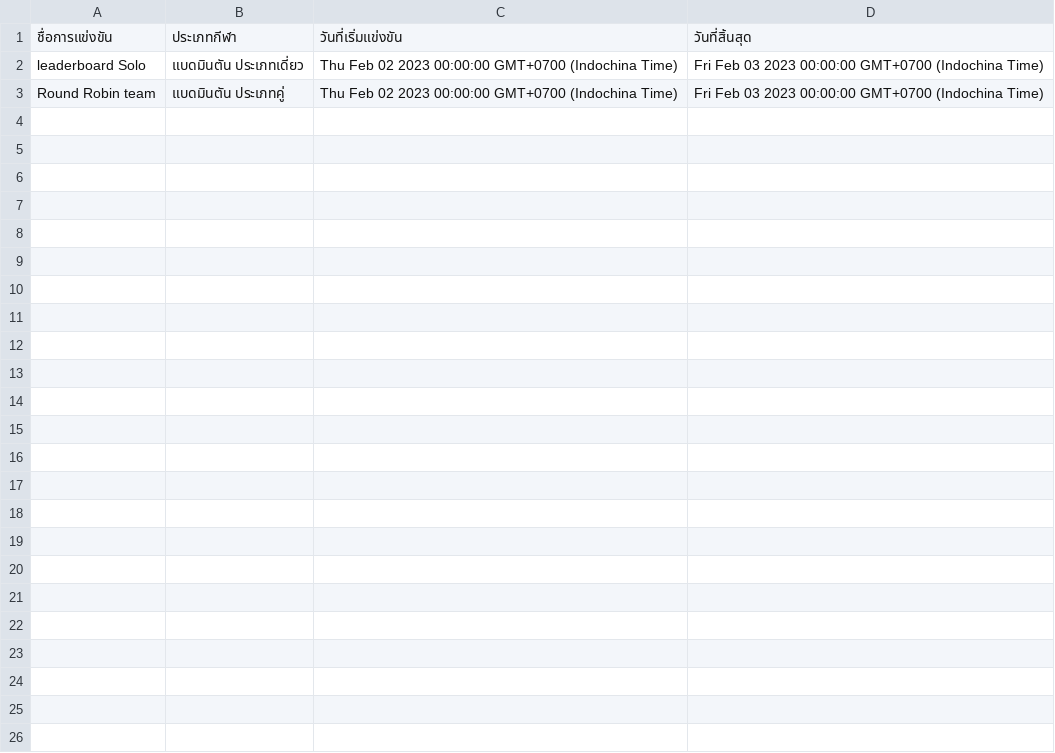
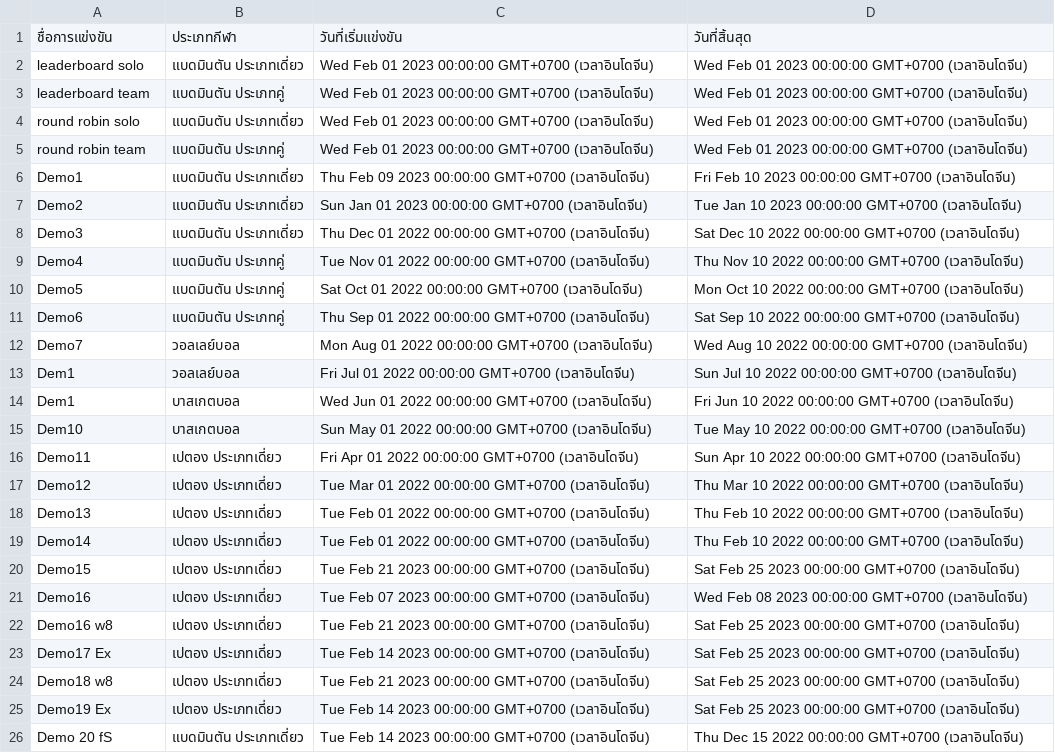
Before and after one commit to Faerissia/Sport-management-of-RMUTT-Games, a CSV file: assets/data.csv, drawn as a sheet.

```diff
--- a/assets/data.csv
+++ b/assets/data.csv
@@ -1,3 +1,26 @@
 ชื่อการแข่งขัน,ประเภทกีฬา,วันที่เริ่มแข่งขัน,วันที่สิ้นสุด
-leaderboard Solo,แบดมินตัน ประเภทเดี่ยว,Thu Feb 02 2023 00:00:00 GMT+0700 (Indochina Time),Fri Feb 03 2023 00:00:00 GMT+0700 (Indochina Time)
-Round Robin team,แบดมินตัน ประเภทคู่,Thu Feb 02 2023 00:00:00 GMT+0700 (Indochina Time),Fri Feb 03 2023 00:00:00 GMT+0700 (Indochina Time)
+leaderboard solo,แบดมินตัน ประเภทเดี่ยว,Wed Feb 01 2023 00:00:00 GMT+0700 (เวลาอินโดจีน),Wed Feb 01 2023 00:00:00 GMT+0700 (เวลาอินโดจีน)
+leaderboard team,แบดมินตัน ประเภทคู่,Wed Feb 01 2023 00:00:00 GMT+0700 (เวลาอินโดจีน),Wed Feb 01 2023 00:00:00 GMT+0700 (เวลาอินโดจีน)
+round robin solo,แบดมินตัน ประเภทเดี่ยว,Wed Feb 01 2023 00:00:00 GMT+0700 (เวลาอินโดจีน),Wed Feb 01 2023 00:00:00 GMT+0700 (เวลาอินโดจีน)
+round robin team,แบดมินตัน ประเภทคู่,Wed Feb 01 2023 00:00:00 GMT+0700 (เวลาอินโดจีน),Wed Feb 01 2023 00:00:00 GMT+0700 (เวลาอินโดจีน)
+Demo1,แบดมินตัน ประเภทเดี่ยว,Thu Feb 09 2023 00:00:00 GMT+0700 (เวลาอินโดจีน),Fri Feb 10 2023 00:00:00 GMT+0700 (เวลาอินโดจีน)
+Demo2,แบดมินตัน ประเภทเดี่ยว,Sun Jan 01 2023 00:00:00 GMT+0700 (เวลาอินโดจีน),Tue Jan 10 2023 00:00:00 GMT+0700 (เวลาอินโดจีน)
+Demo3,แบดมินตัน ประเภทเดี่ยว,Thu Dec 01 2022 00:00:00 GMT+0700 (เวลาอินโดจีน),Sat Dec 10 2022 00:00:00 GMT+0700 (เวลาอินโดจีน)
+Demo4,แบดมินตัน ประเภทคู่,Tue Nov 01 2022 00:00:00 GMT+0700 (เวลาอินโดจีน),Thu Nov 10 2022 00:00:00 GMT+0700 (เวลาอินโดจีน)
+Demo5,แบดมินตัน ประเภทคู่,Sat Oct 01 2022 00:00:00 GMT+0700 (เวลาอินโดจีน),Mon Oct 10 2022 00:00:00 GMT+0700 (เวลาอินโดจีน)
+Demo6,แบดมินตัน ประเภทคู่,Thu Sep 01 2022 00:00:00 GMT+0700 (เวลาอินโดจีน),Sat Sep 10 2022 00:00:00 GMT+0700 (เวลาอินโดจีน)
+Demo7,วอลเลย์บอล,Mon Aug 01 2022 00:00:00 GMT+0700 (เวลาอินโดจีน),Wed Aug 10 2022 00:00:00 GMT+0700 (เวลาอินโดจีน)
+Dem1,วอลเลย์บอล,Fri Jul 01 2022 00:00:00 GMT+0700 (เวลาอินโดจีน),Sun Jul 10 2022 00:00:00 GMT+0700 (เวลาอินโดจีน)
+Dem1,บาสเกตบอล,Wed Jun 01 2022 00:00:00 GMT+0700 (เวลาอินโดจีน),Fri Jun 10 2022 00:00:00 GMT+0700 (เวลาอินโดจีน)
+Dem10,บาสเกตบอล,Sun May 01 2022 00:00:00 GMT+0700 (เวลาอินโดจีน),Tue May 10 2022 00:00:00 GMT+0700 (เวลาอินโดจีน)
+Demo11,เปตอง ประเภทเดี่ยว,Fri Apr 01 2022 00:00:00 GMT+0700 (เวลาอินโดจีน),Sun Apr 10 2022 00:00:00 GMT+0700 (เวลาอินโดจีน)
+Demo12,เปตอง ประเภทเดี่ยว,Tue Mar 01 2022 00:00:00 GMT+0700 (เวลาอินโดจีน),Thu Mar 10 2022 00:00:00 GMT+0700 (เวลาอินโดจีน)
+Demo13,เปตอง ประเภทเดี่ยว,Tue Feb 01 2022 00:00:00 GMT+0700 (เวลาอินโดจีน),Thu Feb 10 2022 00:00:00 GMT+0700 (เวลาอินโดจีน)
+Demo14,เปตอง ประเภทเดี่ยว,Tue Feb 01 2022 00:00:00 GMT+0700 (เวลาอินโดจีน),Thu Feb 10 2022 00:00:00 GMT+0700 (เวลาอินโดจีน)
+Demo15,เปตอง ประเภทเดี่ยว,Tue Feb 21 2023 00:00:00 GMT+0700 (เวลาอินโดจีน),Sat Feb 25 2023 00:00:00 GMT+0700 (เวลาอินโดจีน)
+Demo16,เปตอง ประเภทเดี่ยว,Tue Feb 07 2023 00:00:00 GMT+0700 (เวลาอินโดจีน),Wed Feb 08 2023 00:00:00 GMT+0700 (เวลาอินโดจีน)
+Demo16 w8,เปตอง ประเภทเดี่ยว,Tue Feb 21 2023 00:00:00 GMT+0700 (เวลาอินโดจีน),Sat Feb 25 2023 00:00:00 GMT+0700 (เวลาอินโดจีน)
+Demo17 Ex,เปตอง ประเภทเดี่ยว,Tue Feb 14 2023 00:00:00 GMT+0700 (เวลาอินโดจีน),Sat Feb 25 2023 00:00:00 GMT+0700 (เวลาอินโดจีน)
+Demo18 w8,เปตอง ประเภทเดี่ยว,Tue Feb 21 2023 00:00:00 GMT+0700 (เวลาอินโดจีน),Sat Feb 25 2023 00:00:00 GMT+0700 (เวลาอินโดจีน)
+Demo19 Ex,เปตอง ประเภทเดี่ยว,Tue Feb 14 2023 00:00:00 GMT+0700 (เวลาอินโดจีน),Sat Feb 25 2023 00:00:00 GMT+0700 (เวลาอินโดจีน)
+Demo 20 fS,แบดมินตัน ประเภทเดี่ยว,Tue Feb 14 2023 00:00:00 GMT+0700 (เวลาอินโดจีน),Thu Dec 15 2022 00:00:00 GMT+0700 (เวลาอินโดจีน)
```
Also changed, not shown: 3 other files.
